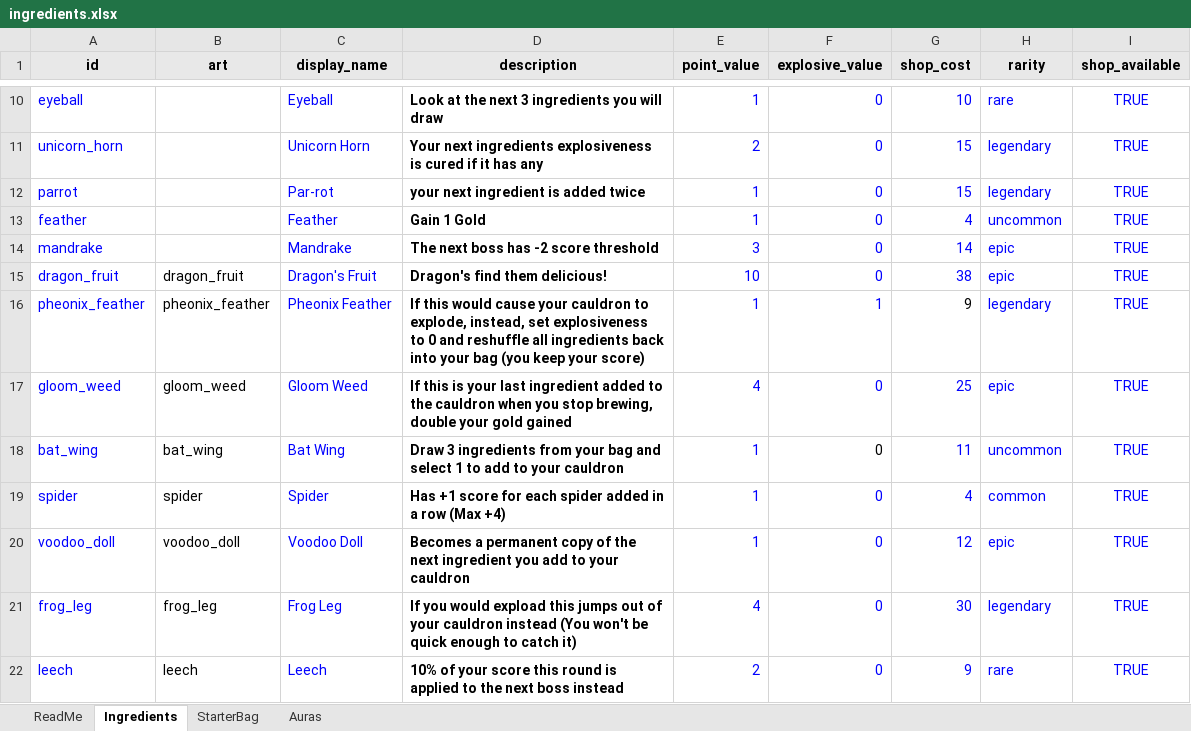
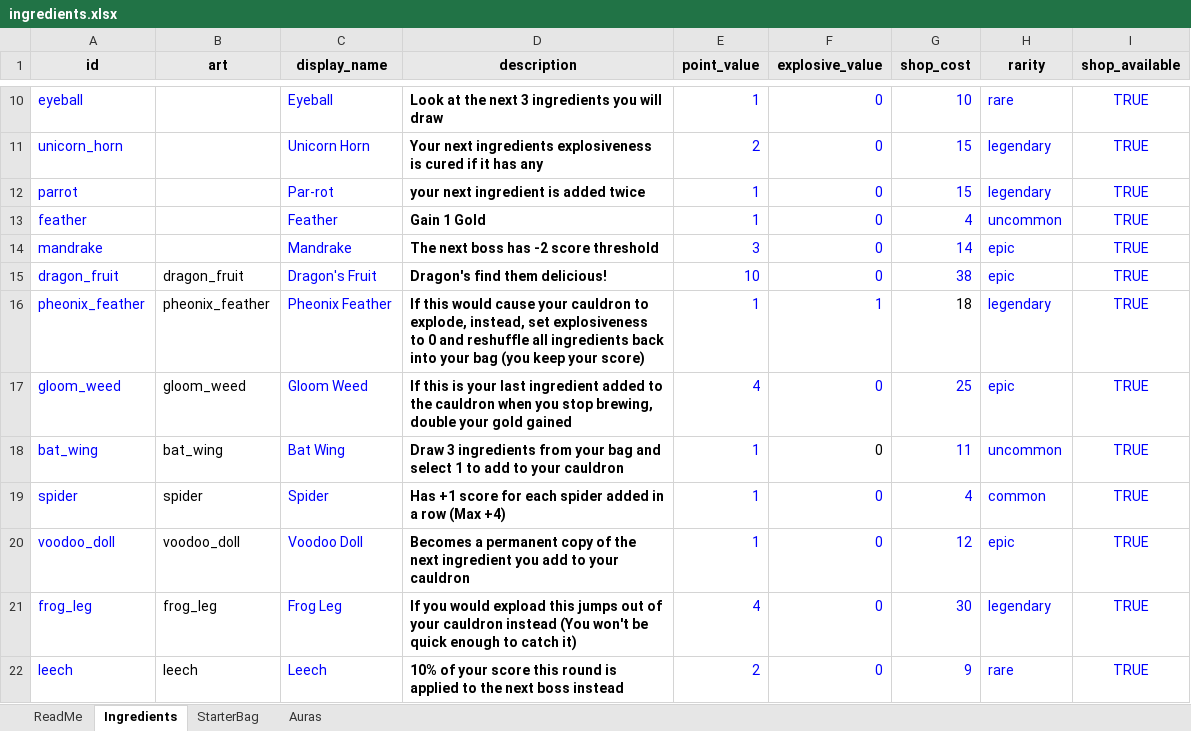
Before and after one commit to RidoutAlexander/alchemy-roguelite-godot, an Excel workbook: data/ingredients.xlsx, sheet Ingredients, drawn as a sheet; only a part is shown, gaps mark what is left out; values as stored, in another font and other column widths than the file's, no borders; the diff names each change by its address in the sheet, - before the commit and + after, or states it on an @@ line.

Commit message:
Re-export spreadsheet: Phoenix Feather shop cost 18

```diff
--- a/data/ingredients.xlsx (sheet Ingredients)
+++ b/data/ingredients.xlsx (sheet Ingredients)
-G16 (shop_cost): 9
+G16 (shop_cost): 18
```
Also changed, not shown: 1 other file.
